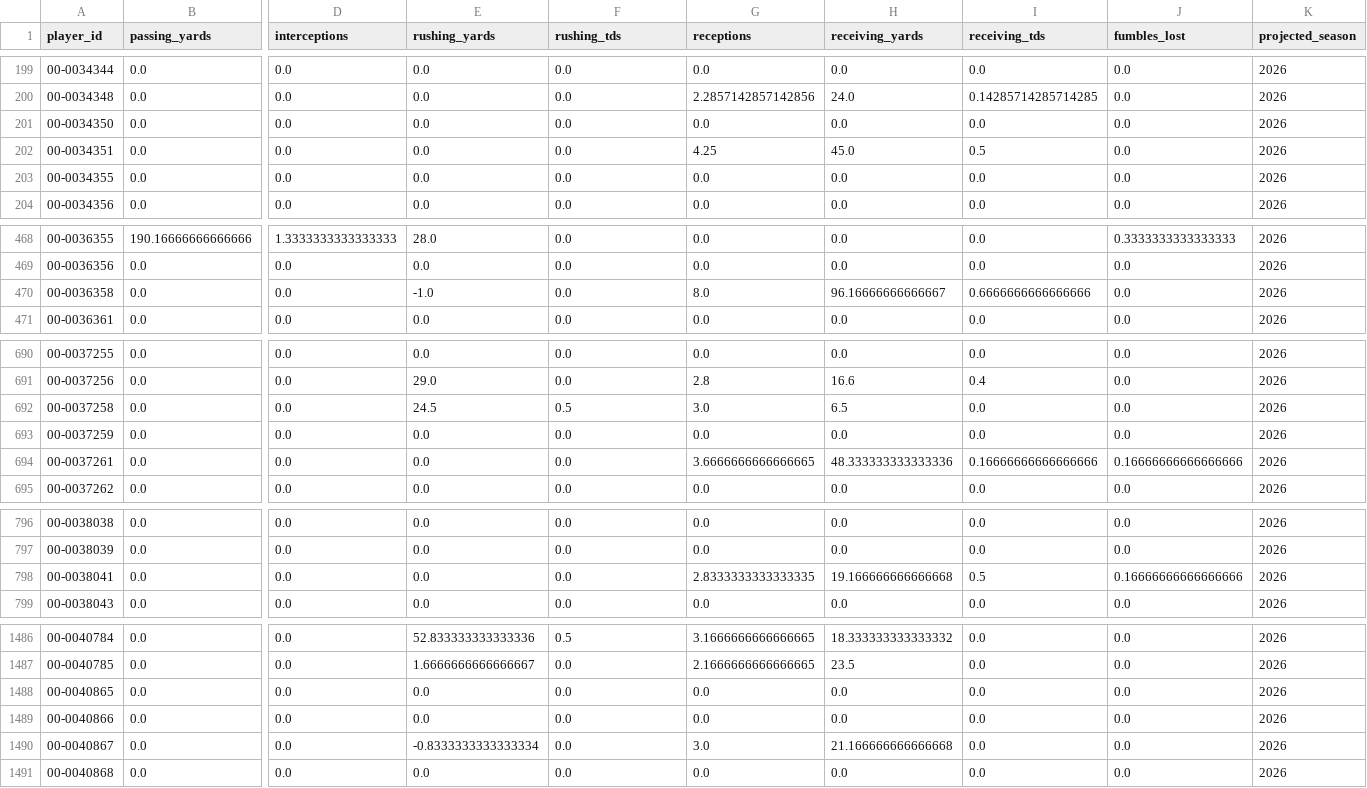
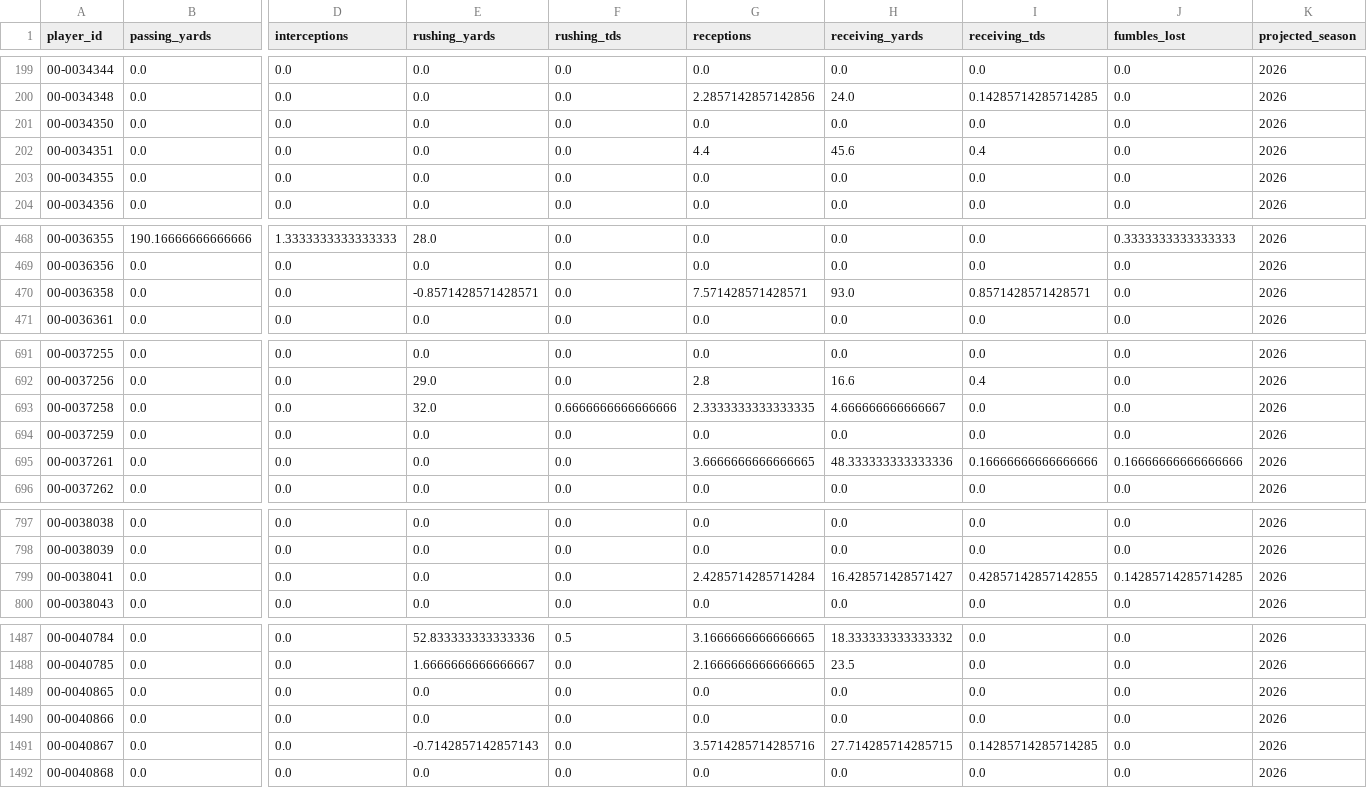
Before and after one commit to jacobbrooksbox15/NFL_STATS_DATA, a CSV file: data/Fact_Projections.csv, drawn as a sheet; only a part is shown, gaps mark what is left out; addresses are those after the commit; the diff covers the shown part only; the diff names each change by its address in the sheet, - before the commit and + after, or states it on an @@ line.

```diff
--- a/data/Fact_Projections.csv
+++ b/data/Fact_Projections.csv
-G202 (receptions): 4.25
+G202 (receptions): 4.4
-H202 (receiving_yards): 45.0
+H202 (receiving_yards): 45.6
-I202 (receiving_tds): 0.5
+I202 (receiving_tds): 0.4
-E470 (rushing_yards): -1.0
+E470 (rushing_yards): -0.8571428571428571
-G470 (receptions): 8.0
+G470 (receptions): 7.571428571428571
-H470 (receiving_yards): 96.16666666666667
+H470 (receiving_yards): 93.0
-I470 (receiving_tds): 0.6666666666666666
+I470 (receiving_tds): 0.8571428571428571
-E693 (rushing_yards): 24.5
+E693 (rushing_yards): 32.0
-F693 (rushing_tds): 0.5
+F693 (rushing_tds): 0.6666666666666666
-G693 (receptions): 3.0
+G693 (receptions): 2.3333333333333335
-H693 (receiving_yards): 6.5
+H693 (receiving_yards): 4.666666666666667
-G799 (receptions): 2.8333333333333335
+G799 (receptions): 2.4285714285714284
-H799 (receiving_yards): 19.166666666666668
+H799 (receiving_yards): 16.428571428571427
-I799 (receiving_tds): 0.5
+I799 (receiving_tds): 0.42857142857142855
-J799 (fumbles_lost): 0.16666666666666666
+J799 (fumbles_lost): 0.14285714285714285
-E1491 (rushing_yards): -0.8333333333333334
+E1491 (rushing_yards): -0.7142857142857143
-G1491 (receptions): 3.0
+G1491 (receptions): 3.5714285714285716
-H1491 (receiving_yards): 21.166666666666668
+H1491 (receiving_yards): 27.714285714285715
-I1491 (receiving_tds): 0.0
+I1491 (receiving_tds): 0.14285714285714285
```
Also changed, not shown: 2 added rows and 40 edited cells elsewhere in this file, data/Dim_Player.csv, data/Dim_Schedule.csv, 1 other file.
